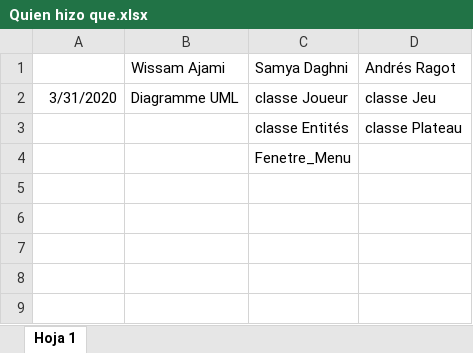
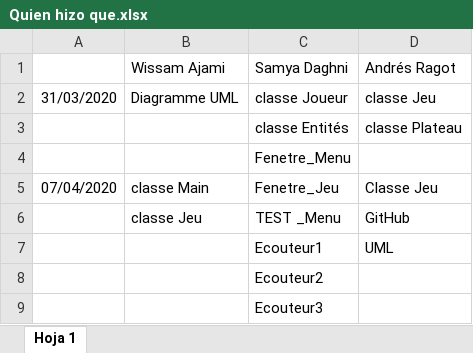
Before and after one commit to andresragot/Projet-SmashingButtons, an Excel workbook: Quien hizo que.xlsx, sheet Hoja 1, drawn as a sheet; values as stored, in another font and other column widths than the file's, no borders; charts and pictures not drawn; the diff names each change by its address in the sheet, - before the commit and + after, or states it on an @@ line.

Commit message:
Andres

```diff
--- a/Quien hizo que.xlsx (sheet Hoja 1)
+++ b/Quien hizo que.xlsx (sheet Hoja 1)
-A2: 3/31/2020
+A2: 31/03/2020
+row 5: 07/04/2020 | classe Main | Fenetre_Jeu | Classe Jeu
+row 6:  | classe Jeu | TEST _Menu | GitHub
+row 7:  |  | Ecouteur1 | UML
+row 8:  |  | Ecouteur2
+row 9:  |  | Ecouteur3
```
Also changed, not shown: charts or pictures.
